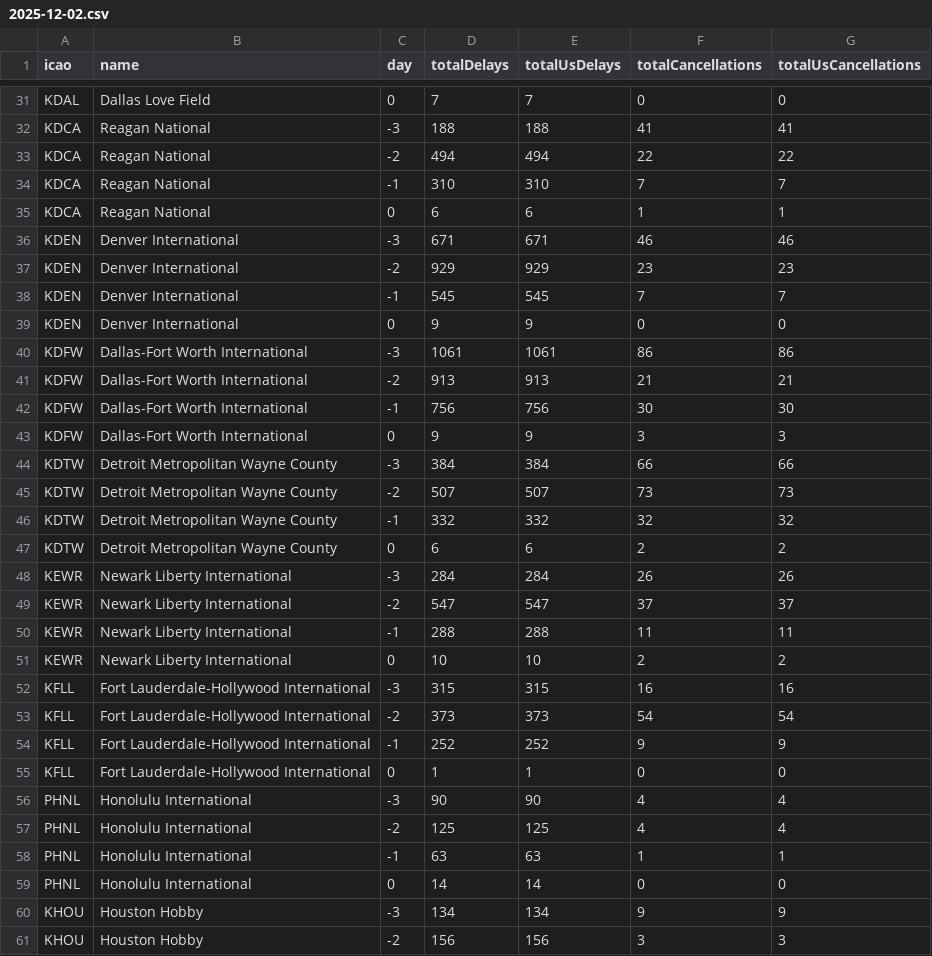
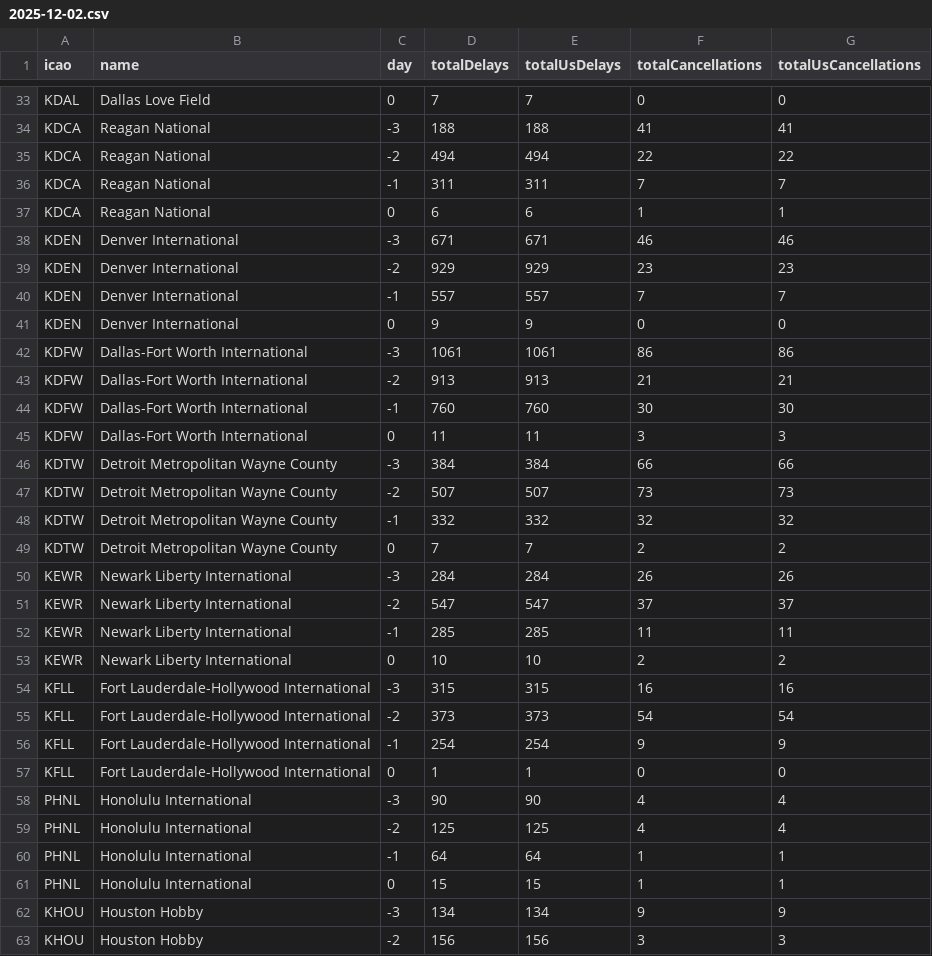
Before and after one commit to erxclau/flightaware, a CSV file: 2025-12-02.csv, drawn as a sheet; only a part is shown, gaps mark what is left out; the diff covers the shown part only.

```diff
--- a/2025-12-02.csv
+++ b/2025-12-02.csv
@@ -33,3 +35,3 @@ KDCA,Reagan National,-3,188,188,41,41
 KDCA,Reagan National,-2,494,494,22,22
-KDCA,Reagan National,-1,310,310,7,7
+KDCA,Reagan National,-1,311,311,7,7
 KDCA,Reagan National,0,6,6,1,1
@@ -37,3 +39,3 @@ KDEN,Denver International,-3,671,671,46,46
 KDEN,Denver International,-2,929,929,23,23
-KDEN,Denver International,-1,545,545,7,7
+KDEN,Denver International,-1,557,557,7,7
 KDEN,Denver International,0,9,9,0,0
@@ -41,4 +43,4 @@ KDFW,Dallas-Fort Worth International,-3,1061,1061,86,86
 KDFW,Dallas-Fort Worth International,-2,913,913,21,21
-KDFW,Dallas-Fort Worth International,-1,756,756,30,30
-KDFW,Dallas-Fort Worth International,0,9,9,3,3
+KDFW,Dallas-Fort Worth International,-1,760,760,30,30
+KDFW,Dallas-Fort Worth International,0,11,11,3,3
 KDTW,Detroit Metropolitan Wayne County,-3,384,384,66,66
@@ -46,6 +48,6 @@ KDTW,Detroit Metropolitan Wayne County,-2,507,507,73,73
 KDTW,Detroit Metropolitan Wayne County,-1,332,332,32,32
-KDTW,Detroit Metropolitan Wayne County,0,6,6,2,2
+KDTW,Detroit Metropolitan Wayne County,0,7,7,2,2
 KEWR,Newark Liberty International,-3,284,284,26,26
 KEWR,Newark Liberty International,-2,547,547,37,37
-KEWR,Newark Liberty International,-1,288,288,11,11
+KEWR,Newark Liberty International,-1,285,285,11,11
 KEWR,Newark Liberty International,0,10,10,2,2
@@ -53,3 +55,3 @@ KFLL,Fort Lauderdale-Hollywood International,-3,315,315,16,16
 KFLL,Fort Lauderdale-Hollywood International,-2,373,373,54,54
-KFLL,Fort Lauderdale-Hollywood International,-1,252,252,9,9
+KFLL,Fort Lauderdale-Hollywood International,-1,254,254,9,9
 KFLL,Fort Lauderdale-Hollywood International,0,1,1,0,0
@@ -57,4 +59,4 @@ PHNL,Honolulu International,-3,90,90,4,4
 PHNL,Honolulu International,-2,125,125,4,4
-PHNL,Honolulu International,-1,63,63,1,1
-PHNL,Honolulu International,0,14,14,0,0
+PHNL,Honolulu International,-1,64,64,1,1
+PHNL,Honolulu International,0,15,15,1,1
 KHOU,Houston Hobby,-3,134,134,9,9
```
Also changed, not shown: 4 added rows, 2 removed rows and 92 edited cells elsewhere in this file.
